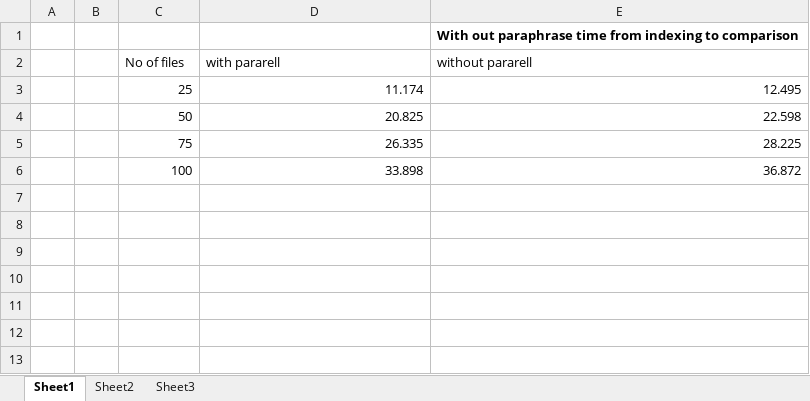
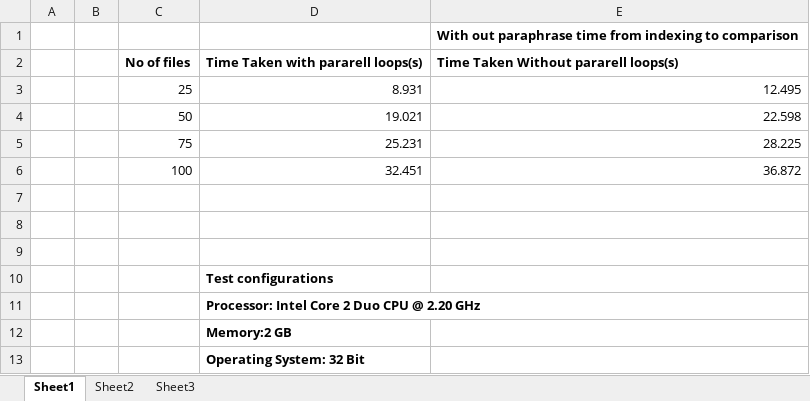
Before and after one commit to RizwanSaeedi/project-plagiabust, an Excel workbook: project docs/parrel performance.xlsx, sheet Sheet1, drawn as a sheet; values as stored, in another font and other column widths than the file's, no borders; charts and pictures not drawn; removed rows and columns are numbered as before the commit, all else as after; the diff names each change by its address in the sheet, - before the commit and + after, or states it on an @@ line.

```diff
--- a/project docs/parrel performance.xlsx (sheet Sheet1)
+++ b/project docs/parrel performance.xlsx (sheet Sheet1)
-row 2:  |  | No of files | with pararell | without pararell
+row 2:  |  | No of files | Time Taken with pararell loops(s) | Time Taken Without pararell loops(s)
-D3: 11.174
+D3: 8.931
-D4: 20.825
+D4: 19.021
-D5: 26.335
+D5: 25.231
-D6: 33.898
+D6: 32.451
+row 7: (empty)
+row 8: (empty)
+row 9: (empty)
+row 10:  |  |  | Test configurations
+row 11:  |  |  | Processor: Intel Core 2 Duo CPU @ 2.20 GHz
+row 12:  |  |  | Memory:2 GB
+row 13:  |  |  | Operating System: 32 Bit
```
Also changed, not shown: charts or pictures.
